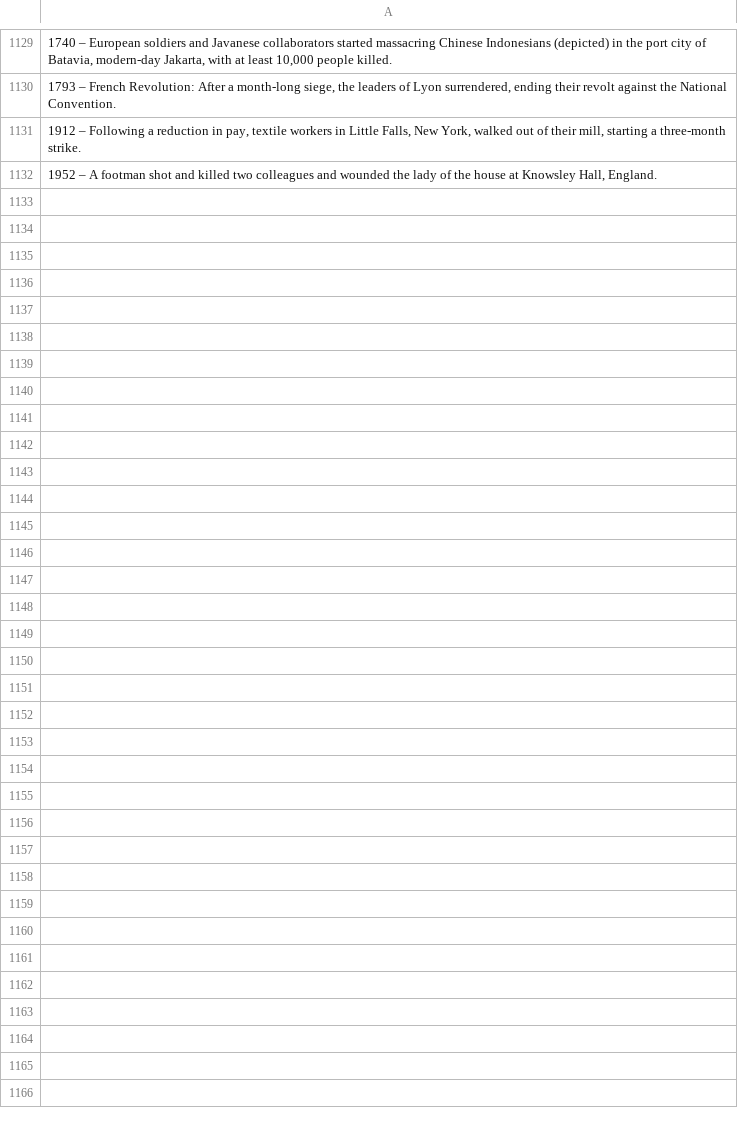
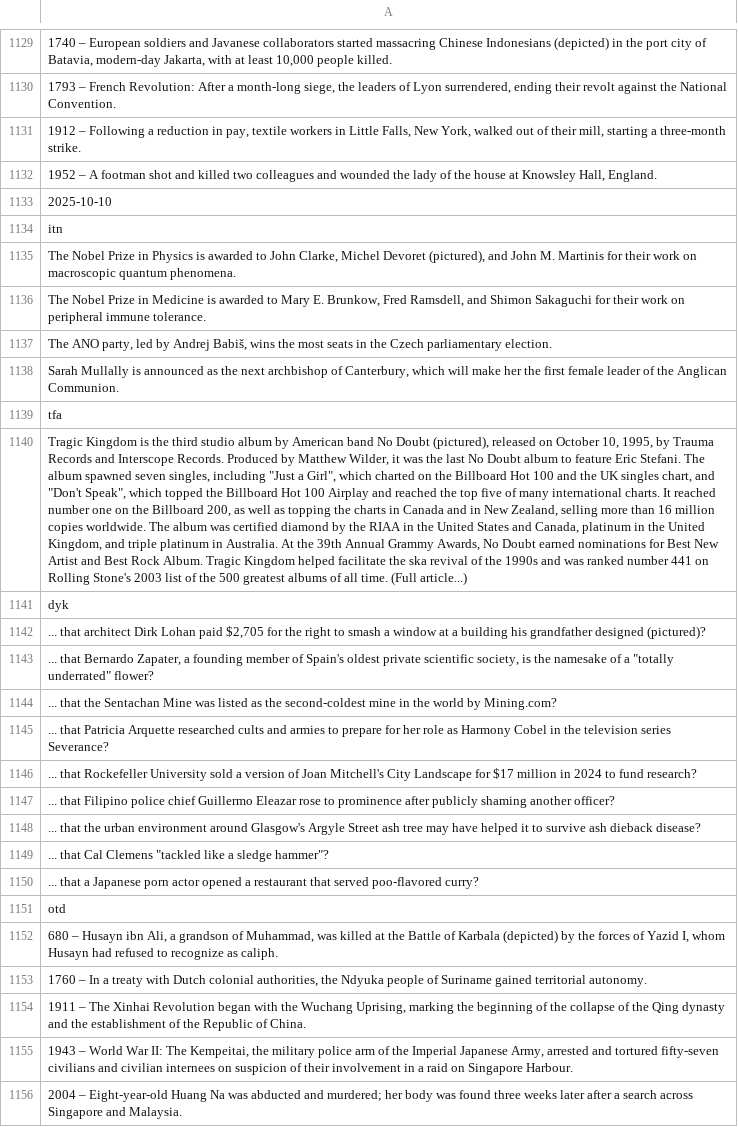
Before and after one commit to TobyP3/WebScraper, a CSV file: data/wikipedia_scraper.csv, drawn as a sheet; only a part is shown, gaps mark what is left out; the diff names each change by its address in the sheet, - before the commit and + after, or states it on an @@ line.

```diff
--- a/data/wikipedia_scraper.csv
+++ b/data/wikipedia_scraper.csv
+row 1133: 2025-10-10
+row 1134: itn
+row 1135: The Nobel Prize in Physics is awarded to John Clarke, Michel Devoret (pictured), and John M. Martinis for their work on macroscopic quantum phenomena.
+row 1136: The Nobel Prize in Medicine is awarded to Mary E. Brunkow, Fred Ramsdell, and Shimon Sakaguchi for their work on peripheral immune tolerance.
+row 1137: The ANO party, led by Andrej Babiš, wins the most seats in the Czech parliamentary election.
+row 1138: Sarah Mullally is announced as the next archbishop of Canterbury, which will make her the first female leader of the Anglican Communion.
+row 1139: tfa
+row 1140: Tragic Kingdom is the third studio album by American band No Doubt (pictured), released on October 10, 1995, by Trauma Records and Interscope Records. Produced by Matthew Wilder, it was the last No Doubt album to feature Eric Stefani. The album spawned seven singles, including "Just a Girl", which charted on the Billboard Hot 100 and the UK singles chart, and "Don't Speak", which topped the Billboard Hot 100 Airplay and reached the top five of many international charts. It reached number one on the Billboard 200, as well as topping the charts in Canada and in New Zealand, selling more than 16 million copies worldwide. The album was certified diamond by the RIAA in the United States and Canada, platinum in the United Kingdom, and triple platinum in Australia. At the 39th Annual Grammy Awards, No Doubt earned nominations for Best New Artist and Best Rock Album. Tragic Kingdom helped facilitate the ska revival of the 1990s and was ranked number 441 on Rolling Stone's 2003 list of the 500 greatest albums of all time. (Full article...)
+row 1141: dyk
+row 1142: ... that architect Dirk Lohan paid $2,705 for the right to smash a window at a building his grandfather designed (pictured)?
+row 1143: ... that Bernardo Zapater, a founding member of Spain's oldest private scientific society, is the namesake of a "totally underrated" flower?
+row 1144: ... that the Sentachan Mine was listed as the second-coldest mine in the world by Mining.com?
+row 1145: ... that Patricia Arquette researched cults and armies to prepare for her role as Harmony Cobel in the television series Severance?
+row 1146: ... that Rockefeller University sold a version of Joan Mitchell's City Landscape for $17 million in 2024 to fund research?
+row 1147: ... that Filipino police chief Guillermo Eleazar rose to prominence after publicly shaming another officer?
+row 1148: ... that the urban environment around Glasgow's Argyle Street ash tree may have helped it to survive ash dieback disease?
+row 1149: ... that Cal Clemens "tackled like a sledge hammer"?
+row 1150: ... that a Japanese porn actor opened a restaurant that served poo-flavored curry?
+row 1151: otd
+row 1152: 680 – Husayn ibn Ali, a grandson of Muhammad, was killed at the Battle of Karbala (depicted) by the forces of Yazid I, whom Husayn had refused to recognize as caliph.
+row 1153: 1760 – In a treaty with Dutch colonial authorities, the Ndyuka people of Suriname gained territorial autonomy.
+row 1154: 1911 – The Xinhai Revolution began with the Wuchang Uprising, marking the beginning of the collapse of the Qing dynasty and the establishment of the Republic of China.
+row 1155: 1943 – World War II: The Kempeitai, the military police arm of the Imperial Japanese Army, arrested and tortured fifty-seven civilians and civilian internees on suspicion of their involvement in a raid on Singapore Harbour.
+row 1156: 2004 – Eight-year-old Huang Na was abducted and murdered; her body was found three weeks later after a search across Singapore and Malaysia.
```
